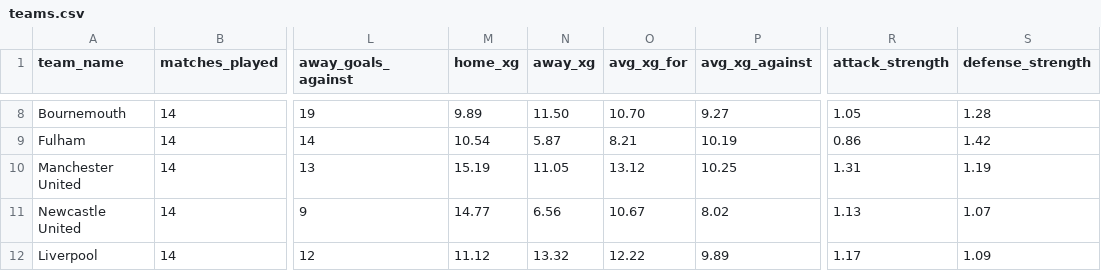
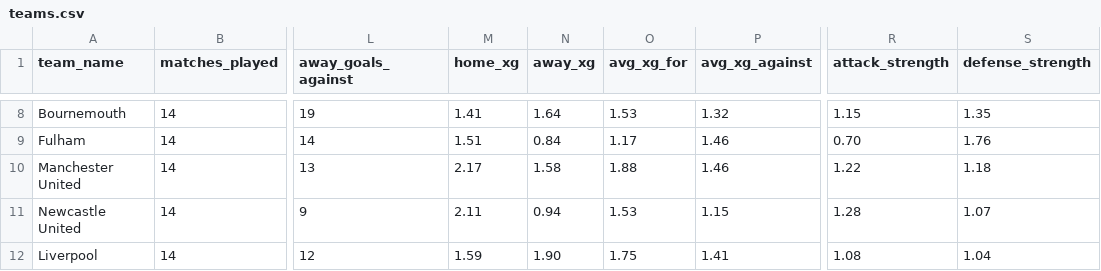
Before and after one commit to profdue/snipe, a CSV file: leagues/premier_league/teams.csv, drawn as a sheet; only a part is shown, gaps mark what is left out; the diff covers the shown part only; the diff names each change by its address in the sheet, - before the commit and + after, or states it on an @@ line.

```diff
--- a/leagues/premier_league/teams.csv
+++ b/leagues/premier_league/teams.csv
-M8 (home_xg): 9.89
+M8 (home_xg): 1.41
-N8 (away_xg): 11.50
+N8 (away_xg): 1.64
-O8 (avg_xg_for): 10.70
+O8 (avg_xg_for): 1.53
-P8 (avg_xg_against): 9.27
+P8 (avg_xg_against): 1.32
-R8 (attack_strength): 1.05
+R8 (attack_strength): 1.15
-S8 (defense_strength): 1.28
+S8 (defense_strength): 1.35
-M9 (home_xg): 10.54
+M9 (home_xg): 1.51
-N9 (away_xg): 5.87
+N9 (away_xg): 0.84
-O9 (avg_xg_for): 8.21
+O9 (avg_xg_for): 1.17
-P9 (avg_xg_against): 10.19
+P9 (avg_xg_against): 1.46
-R9 (attack_strength): 0.86
+R9 (attack_strength): 0.70
-S9 (defense_strength): 1.42
+S9 (defense_strength): 1.76
-M10 (home_xg): 15.19
+M10 (home_xg): 2.17
-N10 (away_xg): 11.05
+N10 (away_xg): 1.58
-O10 (avg_xg_for): 13.12
+O10 (avg_xg_for): 1.88
-P10 (avg_xg_against): 10.25
+P10 (avg_xg_against): 1.46
-R10 (attack_strength): 1.31
+R10 (attack_strength): 1.22
-S10 (defense_strength): 1.19
+S10 (defense_strength): 1.18
-M11 (home_xg): 14.77
+M11 (home_xg): 2.11
-N11 (away_xg): 6.56
+N11 (away_xg): 0.94
-O11 (avg_xg_for): 10.67
+O11 (avg_xg_for): 1.53
-P11 (avg_xg_against): 8.02
+P11 (avg_xg_against): 1.15
-R11 (attack_strength): 1.13
+R11 (attack_strength): 1.28
-M12 (home_xg): 11.12
+M12 (home_xg): 1.59
-N12 (away_xg): 13.32
+N12 (away_xg): 1.90
-O12 (avg_xg_for): 12.22
+O12 (avg_xg_for): 1.75
-P12 (avg_xg_against): 9.89
+P12 (avg_xg_against): 1.41
-R12 (attack_strength): 1.17
+R12 (attack_strength): 1.08
-S12 (defense_strength): 1.09
+S12 (defense_strength): 1.04
```
Also changed, not shown: 86 edited cells elsewhere in this file.
